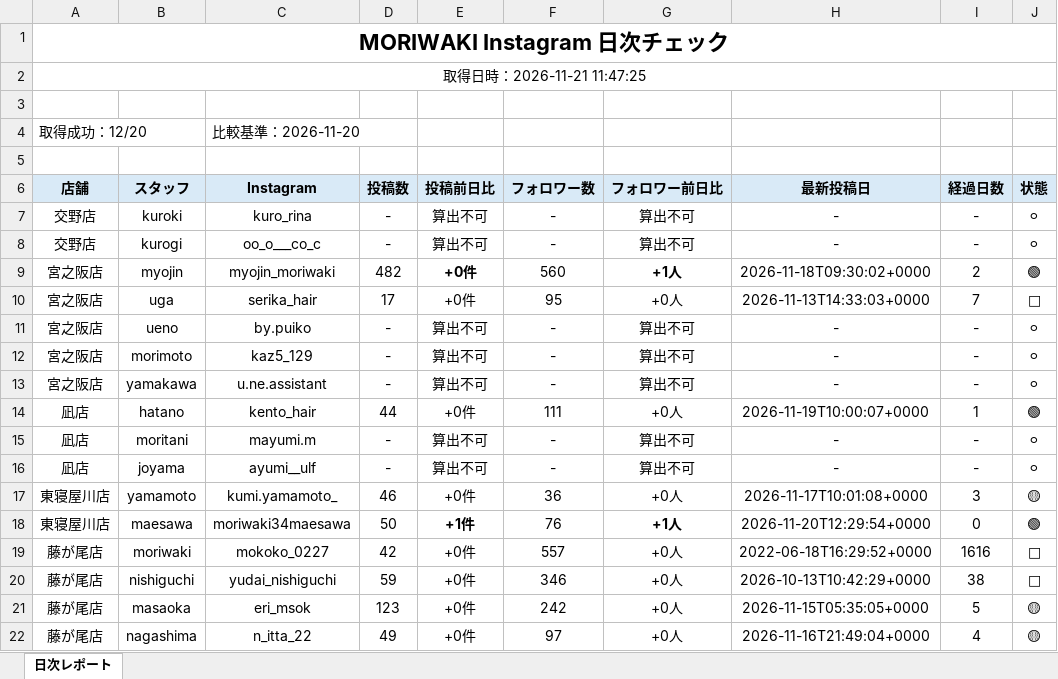
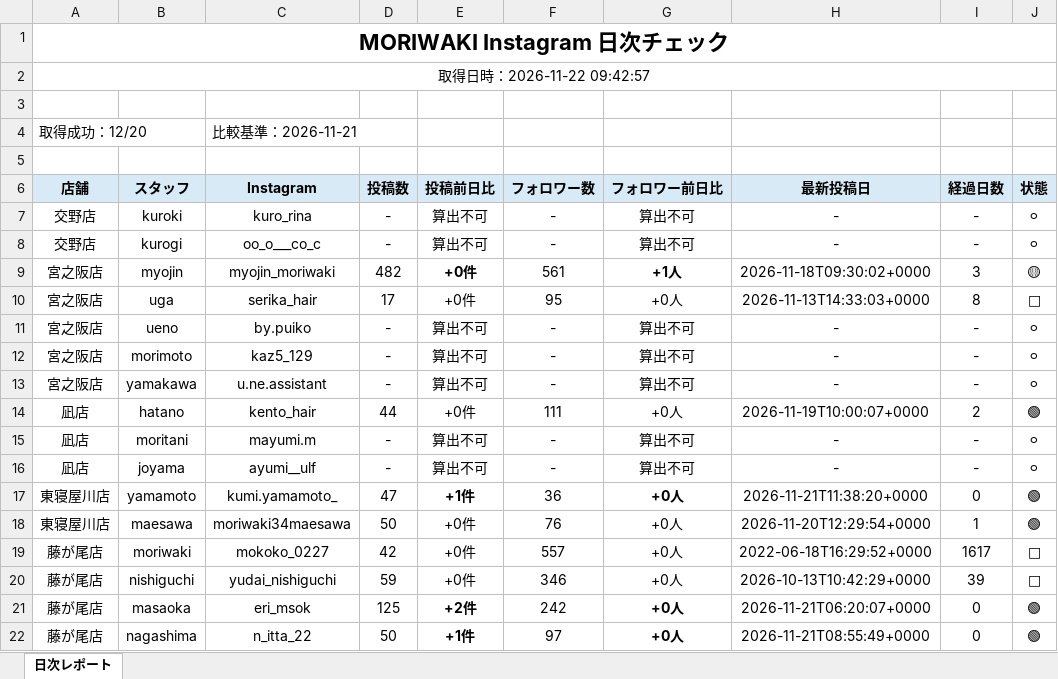
Before and after one commit to tatsuya20100530-cell/-MORIWAKI, an Excel workbook: instagram-daily-checker/reports/latest.xlsx, sheet 日次レポート, drawn as a sheet; only a part is shown; values as stored, in another font and other column widths than the file's, no borders; the diff covers the shown part only; the diff names each change by its address in the sheet, - before the commit and + after, or states it on an @@ line.

```diff
--- a/instagram-daily-checker/reports/latest.xlsx (sheet 日次レポート)
+++ b/instagram-daily-checker/reports/latest.xlsx (sheet 日次レポート)
-A2 (店舗): 取得日時：2026-11-21 11:47:25
+A2 (店舗): 取得日時：2026-11-22 09:42:57
-C4 (Instagram): 比較基準：2026-11-20
+C4 (Instagram): 比較基準：2026-11-21
-F9 (フォロワー数): 560
+F9 (フォロワー数): 561
-I9 (経過日数): 2
+I9 (経過日数): 3
-J9 (状態): 🟢
+J9 (状態): 🟡
-I10 (経過日数): 7
+I10 (経過日数): 8
-I14 (経過日数): 1
+I14 (経過日数): 2
-D17 (投稿数): 46
+D17 (投稿数): 47
-E17 (投稿前日比): +0件
+E17 (投稿前日比): +1件
-E17 bold: off
+E17 bold: on
-G17 bold: off
+G17 bold: on
-H17 (最新投稿日): 2026-11-17T10:01:08+0000
+H17 (最新投稿日): 2026-11-21T11:38:20+0000
-I17 (経過日数): 3
+I17 (経過日数): 0
-J17 (状態): 🟡
+J17 (状態): 🟢
-E18 (投稿前日比): +1件
+E18 (投稿前日比): +0件
-E18 bold: on
+E18 bold: off
-G18 (フォロワー前日比): +1人
+G18 (フォロワー前日比): +0人
-G18 bold: on
+G18 bold: off
-I18 (経過日数): 0
+I18 (経過日数): 1
-I19 (経過日数): 1616
+I19 (経過日数): 1617
-I20 (経過日数): 38
+I20 (経過日数): 39
-D21 (投稿数): 123
+D21 (投稿数): 125
-E21 (投稿前日比): +0件
+E21 (投稿前日比): +2件
-E21:E22 bold: off
+E21:E22 bold: on
-G21:G22 bold: off
+G21:G22 bold: on
-H21 (最新投稿日): 2026-11-15T05:35:05+0000
+H21 (最新投稿日): 2026-11-21T06:20:07+0000
-I21 (経過日数): 5
+I21 (経過日数): 0
-J21:J22 (状態): 🟡
+J21:J22 (状態): 🟢
-D22 (投稿数): 49
+D22 (投稿数): 50
-E22 (投稿前日比): +0件
+E22 (投稿前日比): +1件
-H22 (最新投稿日): 2026-11-16T21:49:04+0000
+H22 (最新投稿日): 2026-11-21T08:55:49+0000
-I22 (経過日数): 4
+I22 (経過日数): 0
```
Also changed, not shown: 3 edited cells elsewhere in this sheet, 12 other files.
